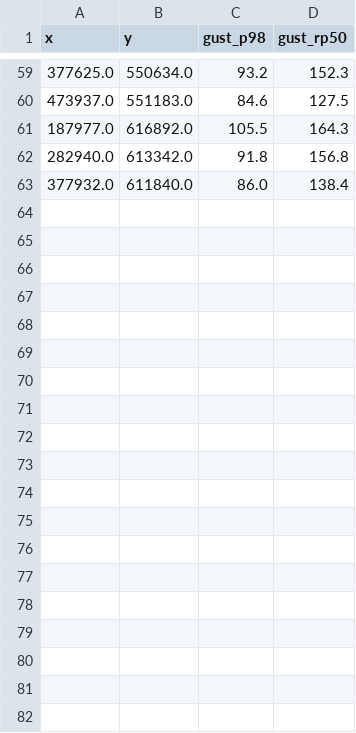
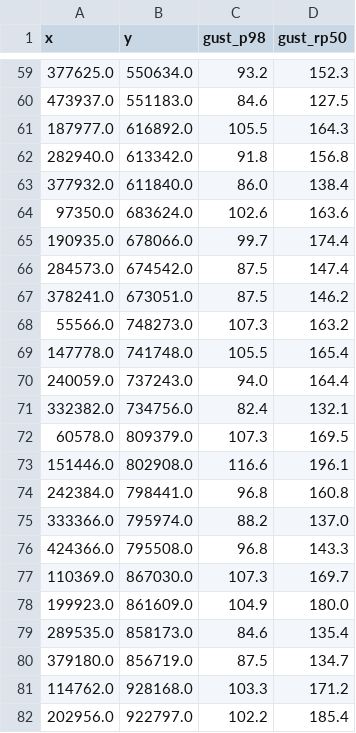
Before and after one commit to SMcode-source/uk-home-insurance-risk-map, a CSV file: data/gusts.csv, drawn as a sheet; only a part is shown, gaps mark what is left out; the diff covers the shown part only; the diff names each change by its address in the sheet, - before the commit and + after, or states it on an @@ line.

```diff
--- a/data/gusts.csv
+++ b/data/gusts.csv
+row 64: 97350.0 | 683624.0 | 102.6 | 163.6
+row 65: 190935.0 | 678066.0 | 99.7 | 174.4
+row 66: 284573.0 | 674542.0 | 87.5 | 147.4
+row 67: 378241.0 | 673051.0 | 87.5 | 146.2
+row 68: 55566.0 | 748273.0 | 107.3 | 163.2
+row 69: 147778.0 | 741748.0 | 105.5 | 165.4
+row 70: 240059.0 | 737243.0 | 94.0 | 164.4
+row 71: 332382.0 | 734756.0 | 82.4 | 132.1
+row 72: 60578.0 | 809379.0 | 107.3 | 169.5
+row 73: 151446.0 | 802908.0 | 116.6 | 196.1
+row 74: 242384.0 | 798441.0 | 96.8 | 160.8
+row 75: 333366.0 | 795974.0 | 88.2 | 137.0
+row 76: 424366.0 | 795508.0 | 96.8 | 143.3
+row 77: 110369.0 | 867030.0 | 107.3 | 169.7
+row 78: 199923.0 | 861609.0 | 104.9 | 180.0
+row 79: 289535.0 | 858173.0 | 84.6 | 135.4
+row 80: 379180.0 | 856719.0 | 87.5 | 134.7
+row 81: 114762.0 | 928168.0 | 103.3 | 171.2
+row 82: 202956.0 | 922797.0 | 102.2 | 185.4
```
Also changed, not shown: 9 added rows elsewhere in this file, 13 other files.
